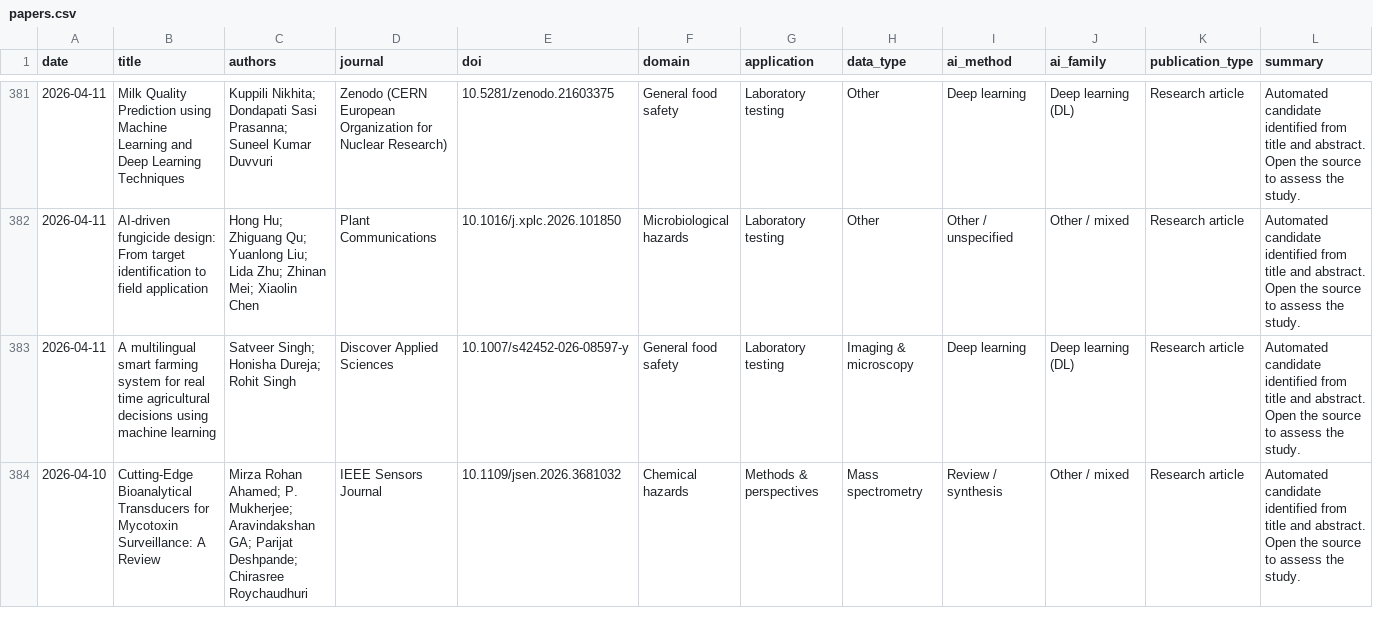
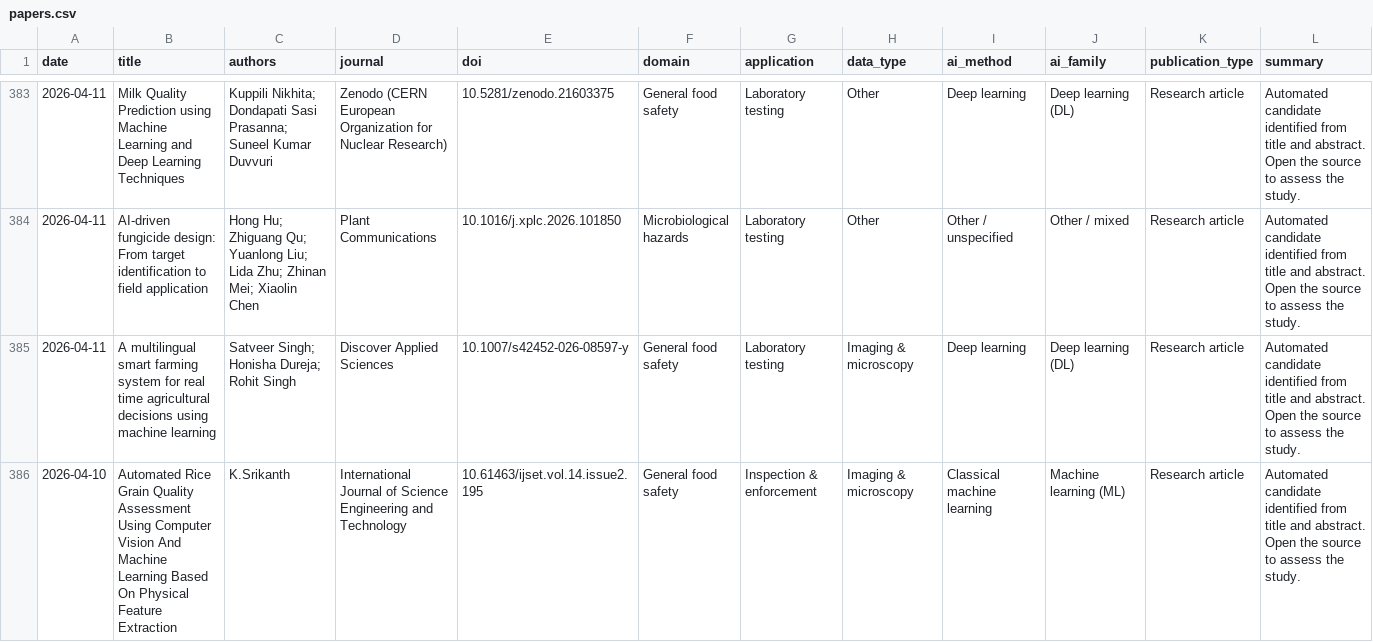
Before and after one commit to basvandervelden/ai_food_safety_review, a CSV file: data/papers.csv, drawn as a sheet; only a part is shown, gaps mark what is left out; the shorter side is filled out with more unchanged rows; rows hold the shown columns only; the diff covers the shown part only; the diff names each change by its address in the sheet, - before the commit and + after, or states it on an @@ line.

```diff
--- a/data/papers.csv
+++ b/data/papers.csv
+row 386: 2026-04-10 | Automated Rice Grain Quality Assessment Using Computer Vision And Machine Learning Based On Physical Feature Extraction | K.Srikanth | International Journal of Science Engineering and Technology | 10.61463/ijset.vol.14.issue2.195 | General food safety | Inspection & enforcement | Imaging & microscopy | Classical machine learning | Machine learning (ML) | Research article | Automated candidate identified from title and abstract. Open the source to assess the study.
```
Also changed, not shown: 6 added rows elsewhere in this file, 8 other files.
